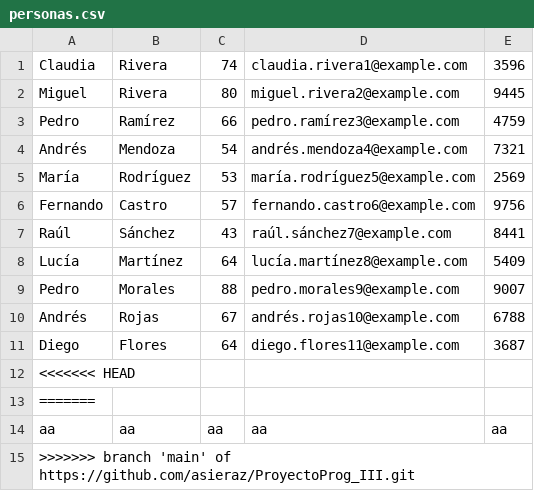
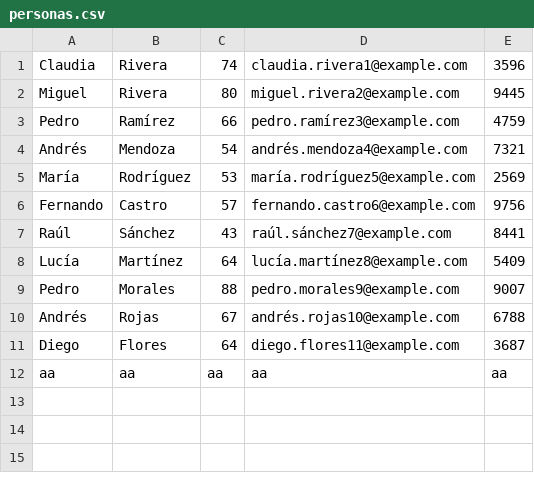
Before and after one commit to asieraz/ProyectoProg_III_Grupo_10, a CSV file: resources/data/personas.csv, drawn as a sheet; the diff names each change by its address in the sheet, - before the commit and + after, or states it on an @@ line.

```diff
--- a/resources/data/personas.csv
+++ b/resources/data/personas.csv
-row 12: <<<<<<< HEAD
-row 13: =======
-row 15: >>>>>>> branch 'main' of https://github.com/asieraz/ProyectoProg_III.git
```
Also changed, not shown: 8 other files.
